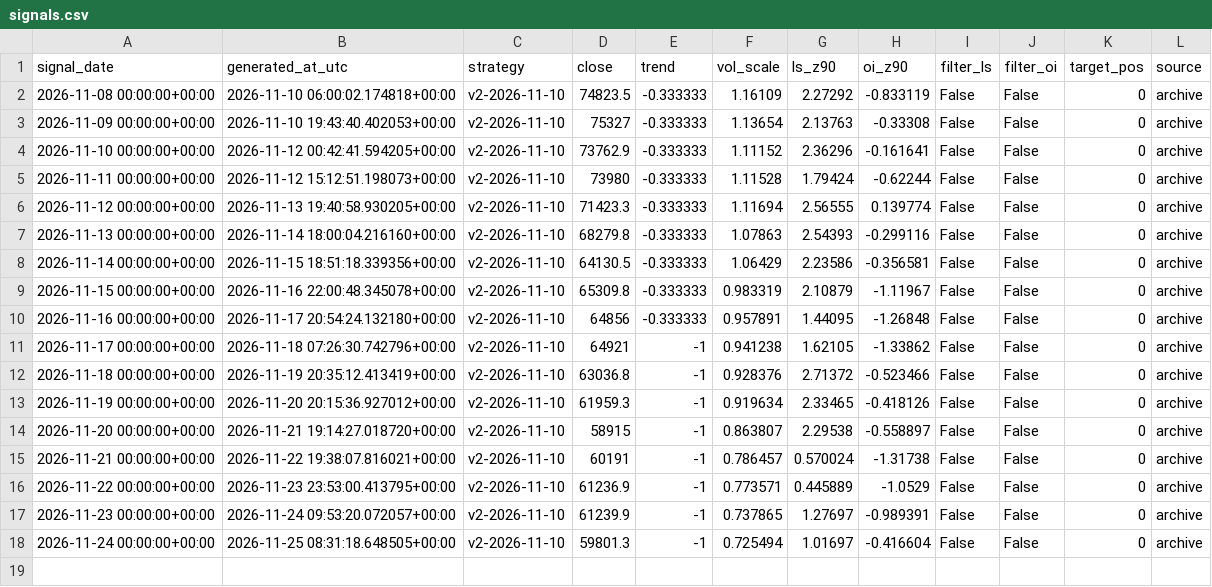
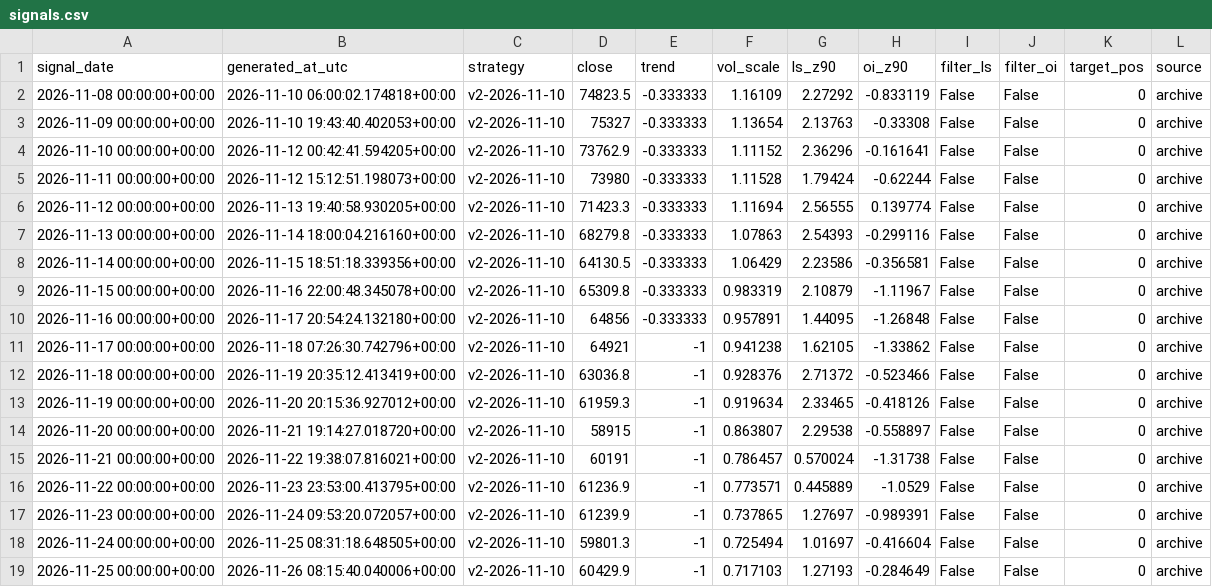
Before and after one commit to gary900213/claude, a CSV file: data/paper_v2/signals.csv, drawn as a sheet.

```diff
--- a/data/paper_v2/signals.csv
+++ b/data/paper_v2/signals.csv
@@ -18 +18,2 @@ signal_date,generated_at_utc,strategy,close,trend,vol_scale,ls_z90,oi_z90,filter
 2026-11-24 00:00:00+00:00,2026-11-25 08:31:18.648505+00:00,v2-2026-11-10,59801.3,-1,0.725494,1.01697,-0.416604,False,False,0,archive
+2026-11-25 00:00:00+00:00,2026-11-26 08:15:40.040006+00:00,v2-2026-11-10,60429.9,-1,0.717103,1.27193,-0.284649,False,False,0,archive
```
Also changed, not shown: data/daily_summary.csv, data/etf_flows.csv, 22 other files.
